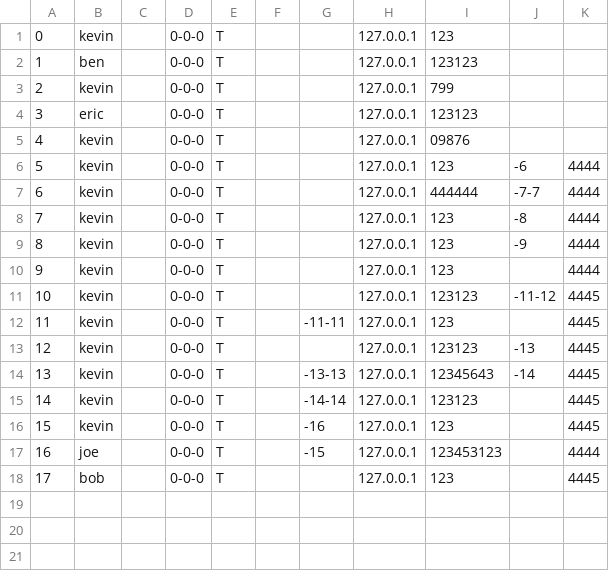
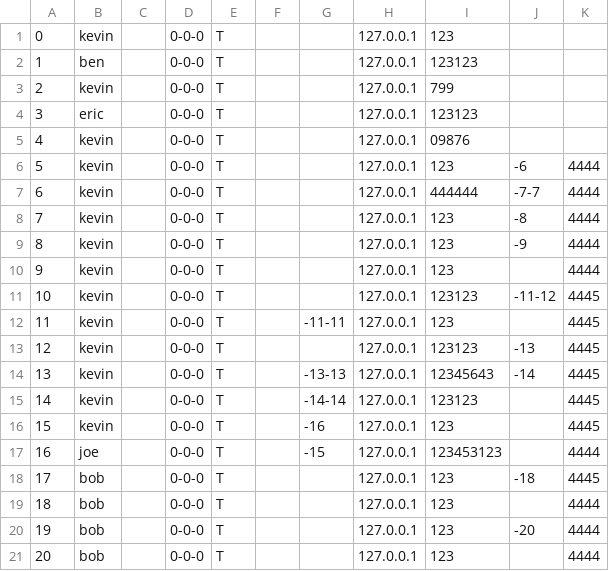
Before and after one commit to CSC207-2022F-UofT/course-project-fixthewifi, a CSV file: User.csv, drawn as a sheet.

```diff
--- a/User.csv
+++ b/User.csv
@@ -17,2 +17,5 @@
 "16","joe","","0-0-0","T","","-15","127.0.0.1","123453123","","4444"
-"17","bob","","0-0-0","T","","","127.0.0.1","123","","4445"
+"17","bob","","0-0-0","T","","","127.0.0.1","123","-18","4445"
+"18","bob","","0-0-0","T","","","127.0.0.1","123","","4444"
+"19","bob","","0-0-0","T","","","127.0.0.1","123","-20","4444"
+"20","bob","","0-0-0","T","","","127.0.0.1","123","","4444"
```
Also changed, not shown: 2 other files.
